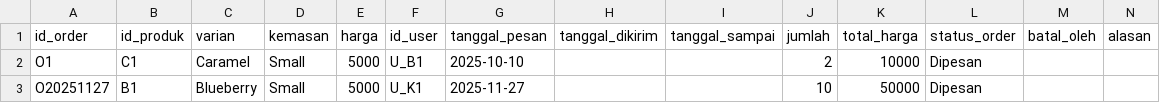
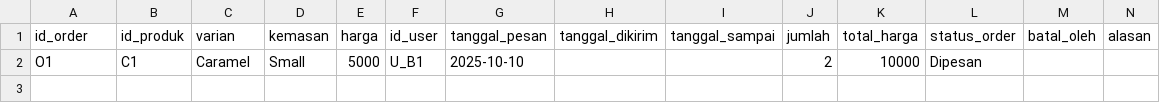
Before and after one commit to Shasha-Amaranggana/PA_KELOMPOK-4_B1, a CSV file: pembelian.csv, drawn as a sheet.

```diff
--- a/pembelian.csv
+++ b/pembelian.csv
@@ -2,2 +2 @@ id_order,id_produk,varian,kemasan,harga,id_user,tanggal_pesan,tanggal_dikirim,ta
 O1,C1,Caramel,Small,5000,U_B1,2025-10-10,,,2,10000,Dipesan,,
-O20251127,B1,Blueberry,Small,5000,U_K1,2025-11-27,,,10,50000,Dipesan,,
```
Also changed, not shown: produk.csv, user.csv, 4 other files.
